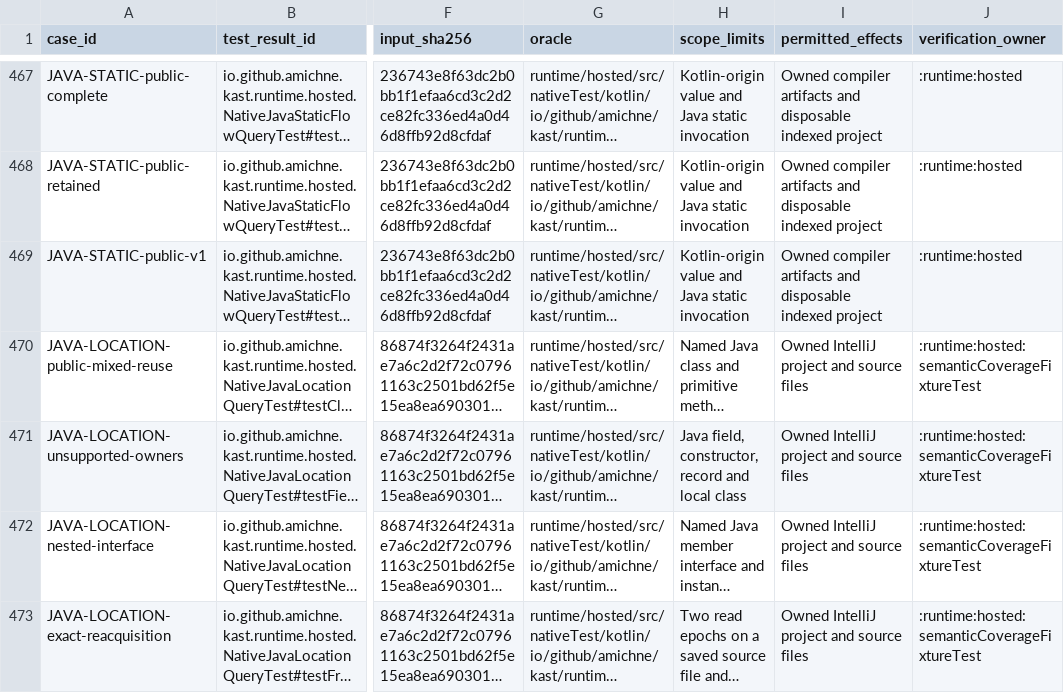
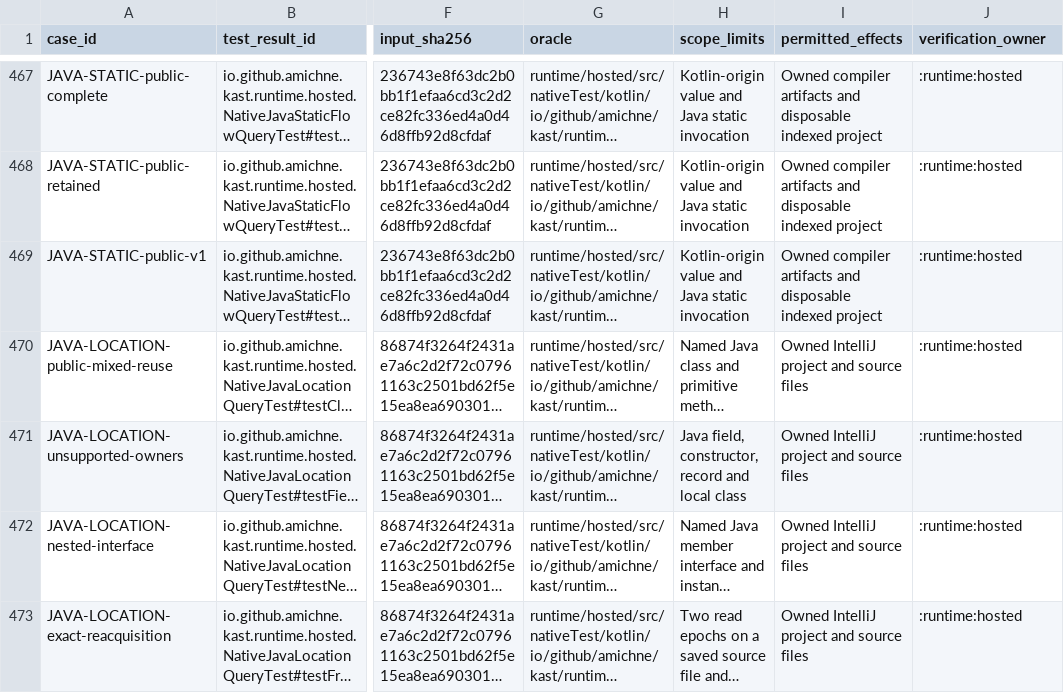
Before and after one commit to amichne/kast, a TSV file: config/kotlin-semantic-coverage/cases.tsv, drawn as a sheet; only a part is shown, gaps mark what is left out; long unchanged cells end in …; the diff names each change by its address in the sheet, - before the commit and + after, or states it on an @@ line.

Commit message:
Use module ownership for Java location fixtures

```diff
--- a/config/kotlin-semantic-coverage/cases.tsv
+++ b/config/kotlin-semantic-coverage/cases.tsv
-J470:J473 (verification_owner): :runtime:hosted:semanticCoverageFixtureTest
+J470:J473 (verification_owner): :runtime:hosted
```
